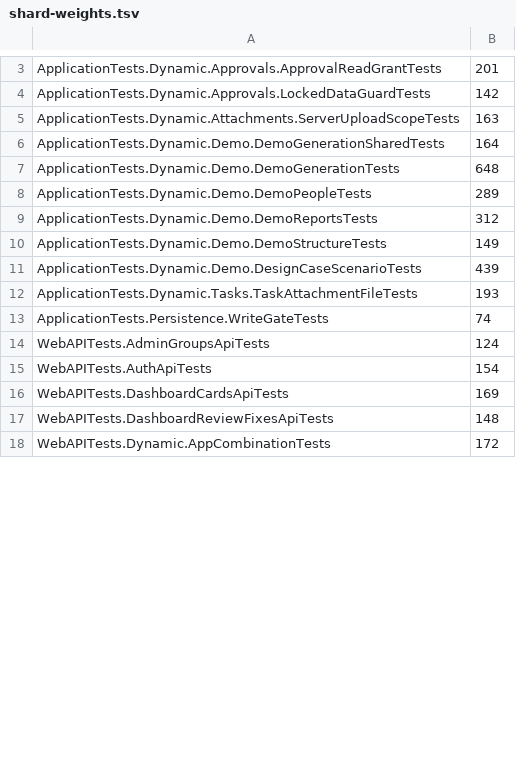
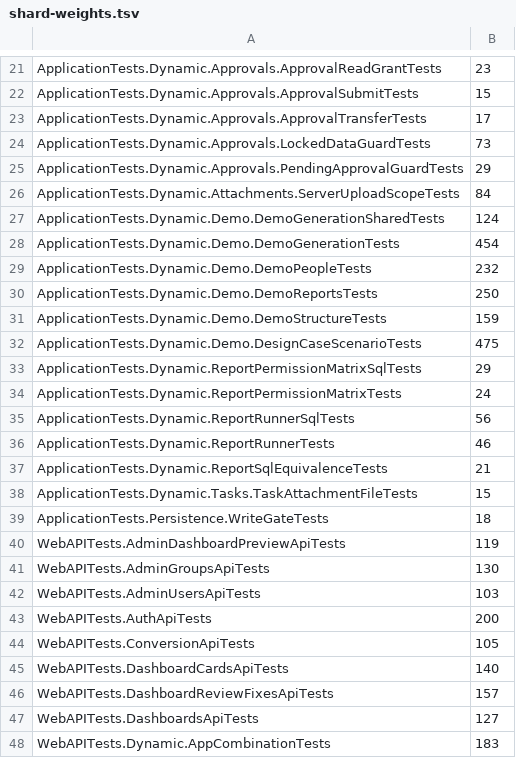
Before and after one commit to KerryHuang/dynamic-fields-design, a TSV file: scripts/ci/shard-weights.tsv, drawn as a sheet; only a part is shown, gaps mark what is left out; addresses are those after the commit; the diff covers the shown part only; the diff names each change by its address in the sheet, - before the commit and + after, or states it on an @@ line.

```diff
--- a/scripts/ci/shard-weights.tsv
+++ b/scripts/ci/shard-weights.tsv
-B21: 201
+B21: 23
+row 22: ApplicationTests.Dynamic.Approvals.ApprovalSubmitTests | 15
+row 23: ApplicationTests.Dynamic.Approvals.ApprovalTransferTests | 17
-B24: 142
+B24: 73
+row 25: ApplicationTests.Dynamic.Approvals.PendingApprovalGuardTests | 29
-B26: 163
+B26: 84
-B27: 164
+B27: 124
-B28: 648
+B28: 454
-B29: 289
+B29: 232
-B30: 312
+B30: 250
-B31: 149
+B31: 159
-B32: 439
+B32: 475
+row 33: ApplicationTests.Dynamic.ReportPermissionMatrixSqlTests | 29
+row 34: ApplicationTests.Dynamic.ReportPermissionMatrixTests | 24
+row 35: ApplicationTests.Dynamic.ReportRunnerSqlTests | 56
+row 36: ApplicationTests.Dynamic.ReportRunnerTests | 46
+row 37: ApplicationTests.Dynamic.ReportSqlEquivalenceTests | 21
-B38: 193
+B38: 15
-B39: 74
+B39: 18
+row 40: WebAPITests.AdminDashboardPreviewApiTests | 119
-B41: 124
+B41: 130
+row 42: WebAPITests.AdminUsersApiTests | 103
-B43: 154
+B43: 200
+row 44: WebAPITests.ConversionApiTests | 105
-B45: 169
+B45: 140
-B46: 148
+B46: 157
+row 47: WebAPITests.DashboardsApiTests | 127
-B48: 172
+B48: 183
```
Also changed, not shown: 35 added rows and 26 edited cells elsewhere in this file, 1 other file.
